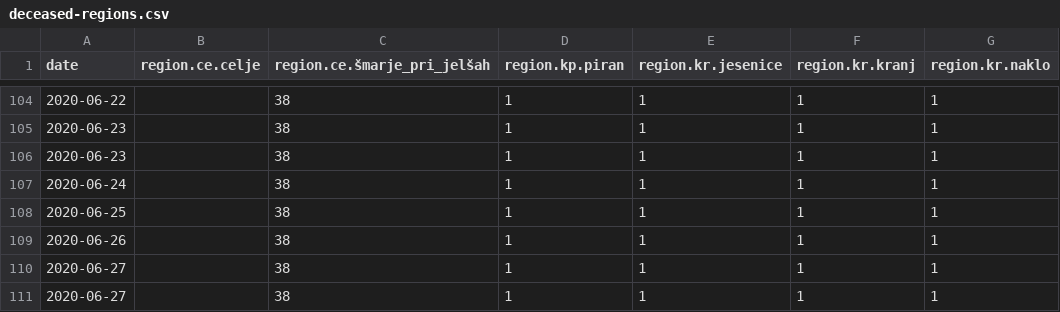
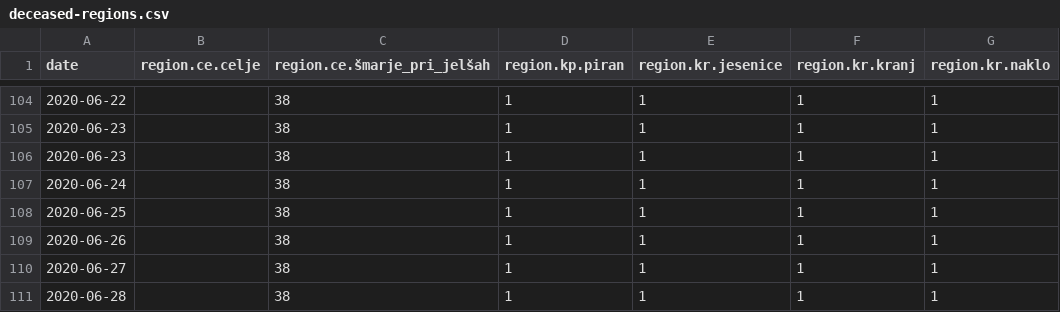
Before and after one commit to sledilnik/data, a CSV file: csv/deceased-regions.csv, drawn as a sheet; only a part is shown, gaps mark what is left out; the diff names each change by its address in the sheet, - before the commit and + after, or states it on an @@ line.

```diff
--- a/csv/deceased-regions.csv
+++ b/csv/deceased-regions.csv
-A111 (date): 2020-06-27
+A111 (date): 2020-06-28
```
Also changed, not shown: csv/municipality.csv, 2 other files.
